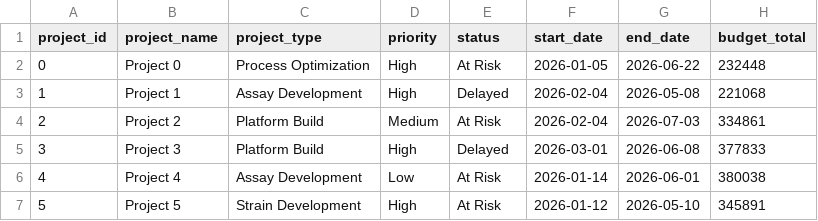
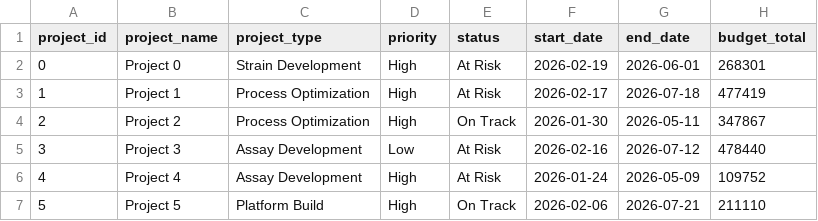
Before and after one commit to sboissel/bi_portfolio, a CSV file: data/raw/projects.csv, drawn as a sheet; only a part is shown; the diff covers the shown part only.

```diff
--- a/data/raw/projects.csv
+++ b/data/raw/projects.csv
@@ -1,7 +1,7 @@
 project_id,project_name,project_type,priority,status,start_date,end_date,budget_total
-0,Project 0,Process Optimization,High,At Risk,2026-01-05,2026-06-22,232448
-1,Project 1,Assay Development,High,Delayed,2026-02-04,2026-05-08,221068
-2,Project 2,Platform Build,Medium,At Risk,2026-02-04,2026-07-03,334861
-3,Project 3,Platform Build,High,Delayed,2026-03-01,2026-06-08,377833
-4,Project 4,Assay Development,Low,At Risk,2026-01-14,2026-06-01,380038
-5,Project 5,Strain Development,High,At Risk,2026-01-12,2026-05-10,345891
+0,Project 0,Strain Development,High,At Risk,2026-02-19,2026-06-01,268301
+1,Project 1,Process Optimization,High,At Risk,2026-02-17,2026-07-18,477419
+2,Project 2,Process Optimization,High,On Track,2026-01-30,2026-05-11,347867
+3,Project 3,Assay Development,Low,At Risk,2026-02-16,2026-07-12,478440
+4,Project 4,Assay Development,High,At Risk,2026-01-24,2026-05-09,109752
+5,Project 5,Platform Build,High,On Track,2026-02-06,2026-07-21,211110
```
Also changed, not shown: 32 edited cells elsewhere in this file, data/raw/allocations.csv, data/raw/budgets.csv, 25 other files.
